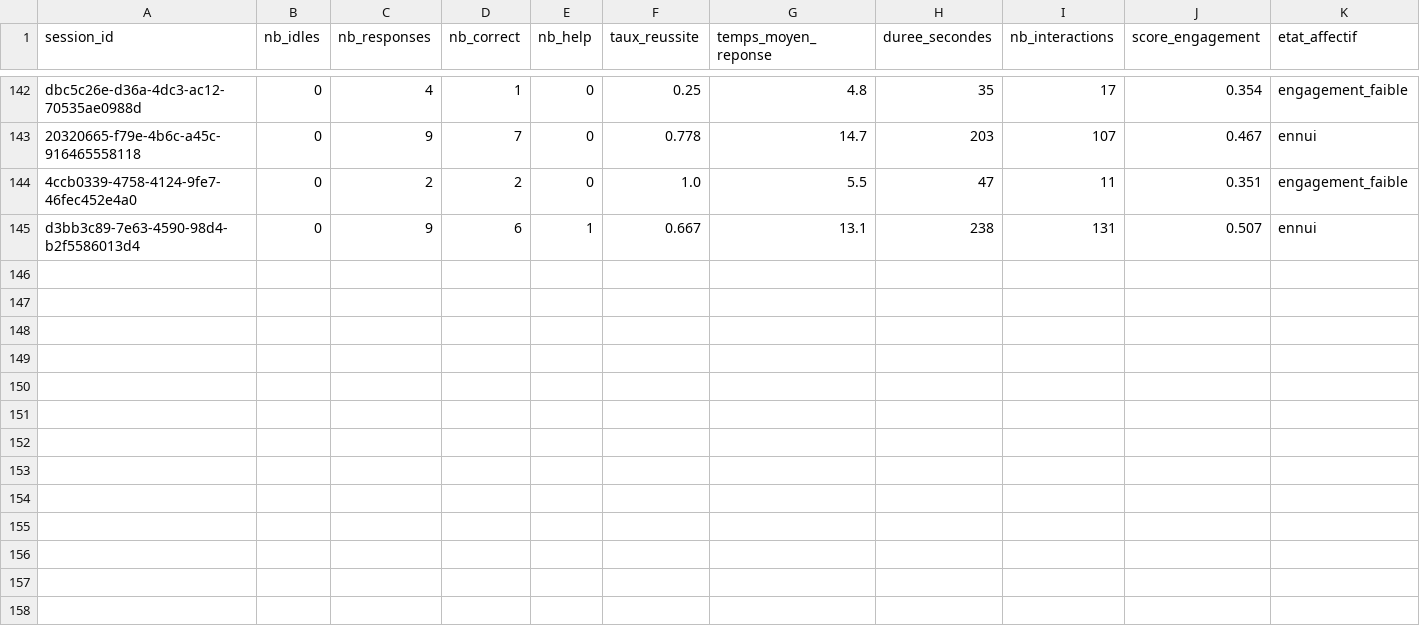
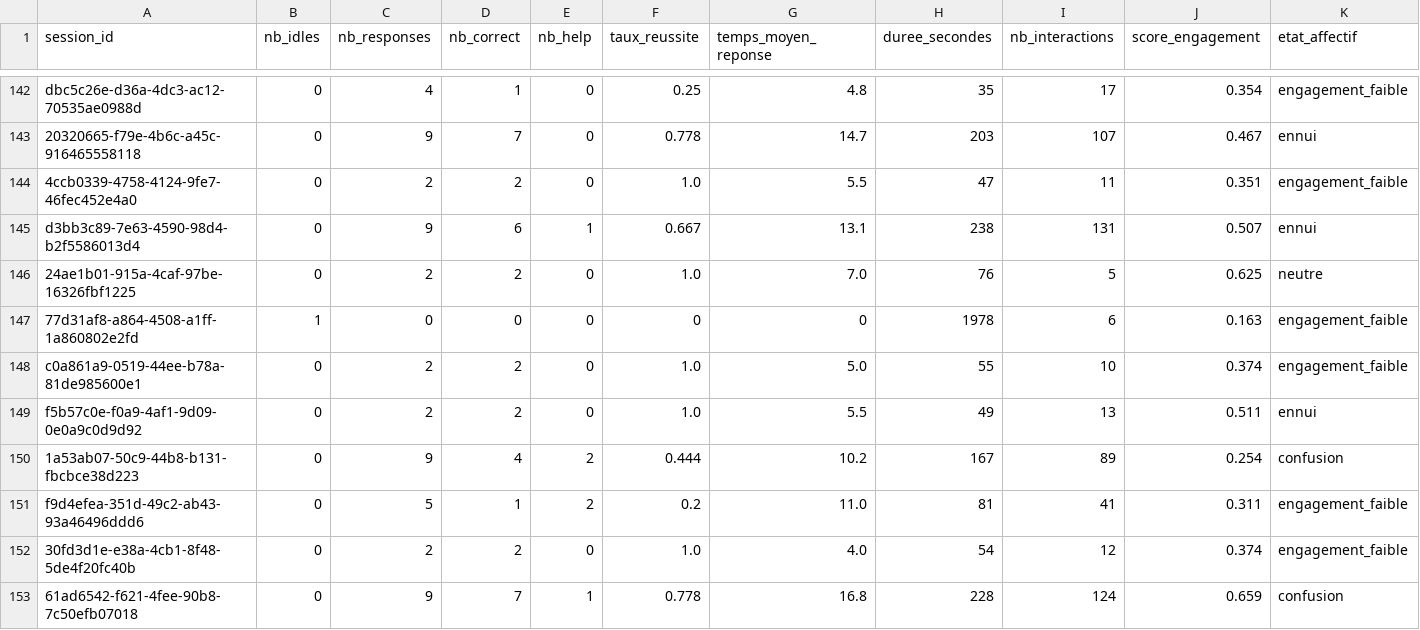
Before and after one commit to RINLENZ/sti_project, a CSV file: backend/dataset_comportemental.csv, drawn as a sheet; only a part is shown, gaps mark what is left out.

```diff
--- a/backend/dataset_comportemental.csv
+++ b/backend/dataset_comportemental.csv
@@ -145 +145,9 @@ dbc5c26e-d36a-4dc3-ac12-70535ae0988d,0,4,1,0,0.25,4.8,35,17,0.354,engagement_fai
 d3bb3c89-7e63-4590-98d4-b2f5586013d4,0,9,6,1,0.667,13.1,238,131,0.507,ennui
+24ae1b01-915a-4caf-97be-16326fbf1225,0,2,2,0,1.0,7.0,76,5,0.625,neutre
+77d31af8-a864-4508-a1ff-1a860802e2fd,1,0,0,0,0,0,1978,6,0.163,engagement_faible
+c0a861a9-0519-44ee-b78a-81de985600e1,0,2,2,0,1.0,5.0,55,10,0.374,engagement_faible
+f5b57c0e-f0a9-4af1-9d09-0e0a9c0d9d92,0,2,2,0,1.0,5.5,49,13,0.511,ennui
+1a53ab07-50c9-44b8-b131-fbcbce38d223,0,9,4,2,0.444,10.2,167,89,0.254,confusion
+f9d4efea-351d-49c2-ab43-93a46496ddd6,0,5,1,2,0.2,11.0,81,41,0.311,engagement_faible
+30fd3d1e-e38a-4cb1-8f48-5de4f20fc40b,0,2,2,0,1.0,4.0,54,12,0.374,engagement_faible
+61ad6542-f621-4fee-90b8-7c50efb07018,0,9,7,1,0.778,16.8,228,124,0.659,confusion
```
Also changed, not shown: 3 other files.
